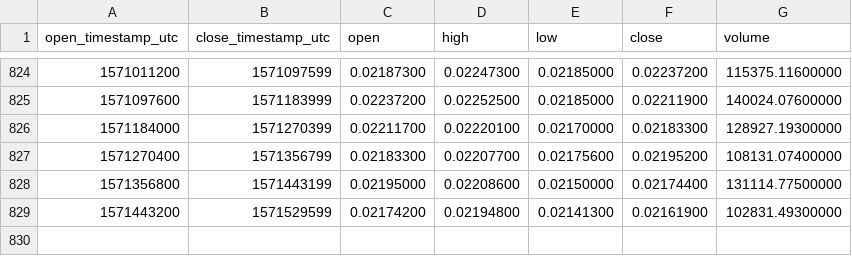
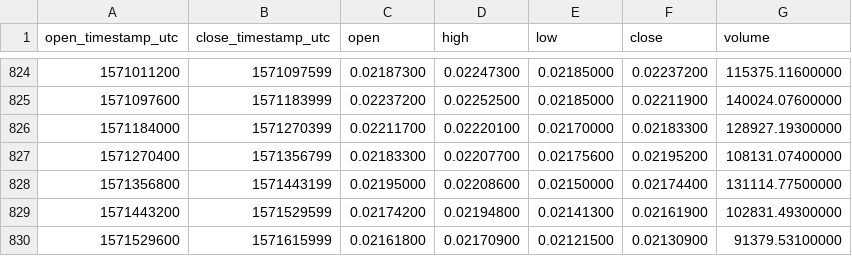
Before and after one commit to cryptobigbro/binance-ETHBTC, a CSV file: binance-ETHBTC-1d.csv, drawn as a sheet; only a part is shown, gaps mark what is left out; the diff names each change by its address in the sheet, - before the commit and + after, or states it on an @@ line.

Commit message:
Update OHLCV data.

```diff
--- a/binance-ETHBTC-1d.csv
+++ b/binance-ETHBTC-1d.csv
+row 830: 1571529600 | 1571615999 | 0.02161800 | 0.02170900 | 0.02121500 | 0.02130900 | 91379.53100000
```
Also changed, not shown: 1 other file.
